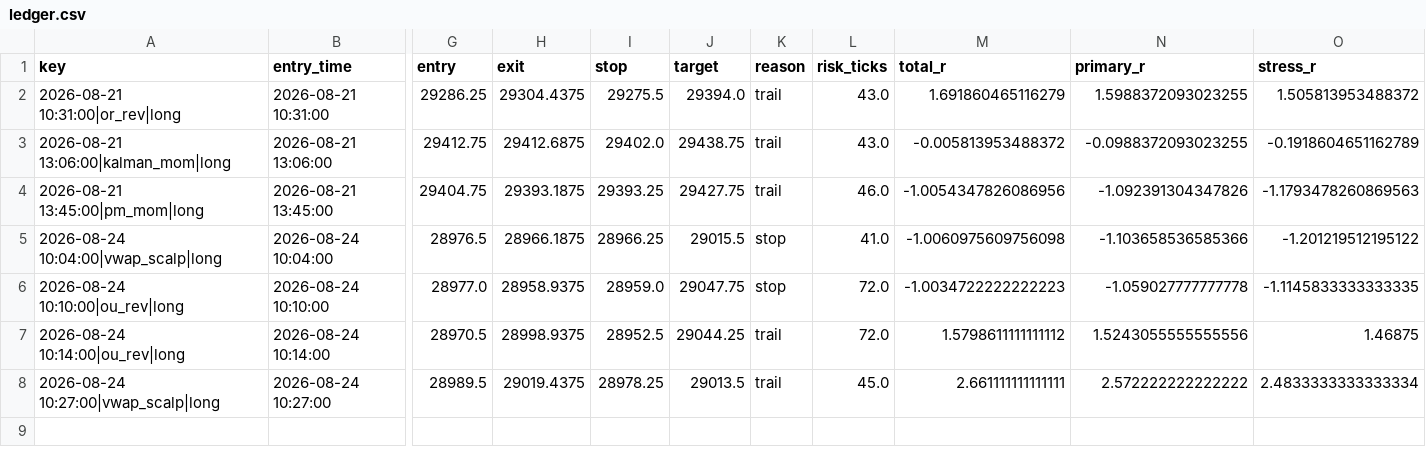
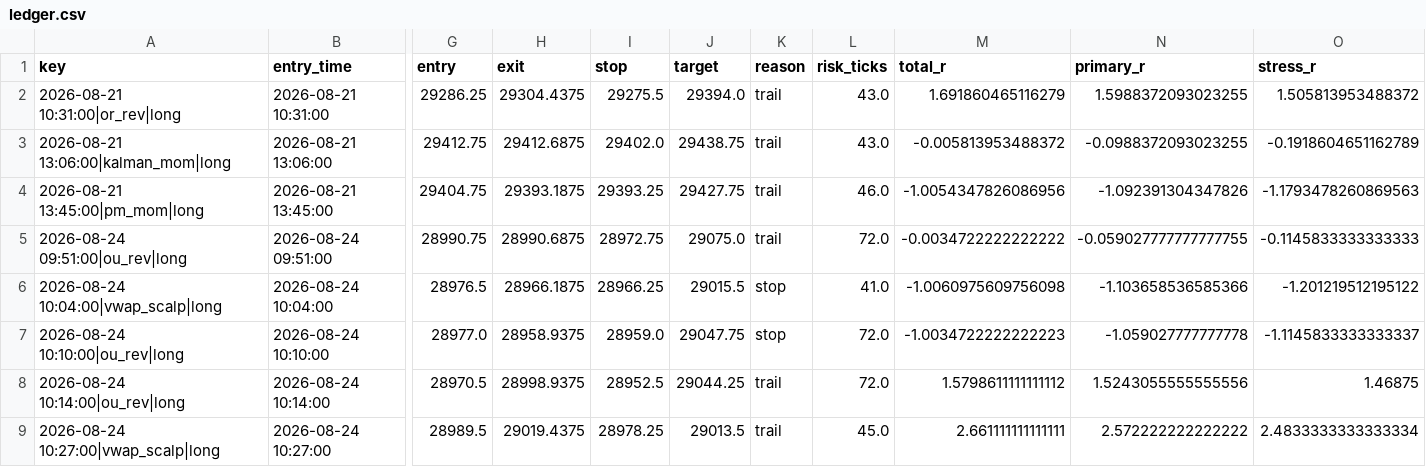
Before and after one commit to iagency971/twilio-voice-gateway, a CSV file: mnq-forward-shadow/results/ledger.csv, drawn as a sheet; only a part is shown, gaps mark what is left out; addresses are those after the commit; rows hold the shown columns only; the diff names each change by its address in the sheet, - before the commit and + after, or states it on an @@ line.

```diff
--- a/mnq-forward-shadow/results/ledger.csv
+++ b/mnq-forward-shadow/results/ledger.csv
+row 5: 2026-08-24 09:51:00|ou_rev|long | 2026-08-24 09:51:00 | 28990.75 | 28990.6875 | 28972.75 | 29075.0 | trail | 72.0 | -0.0034722222222222 | -0.059027777777777755 | -0.1145833333333333
-O7 (stress_r): -1.1145833333333335
+O7 (stress_r): -1.1145833333333337
```
Also changed, not shown: mnq-forward-shadow/results/latest_external_trades.csv, 4 other files.
